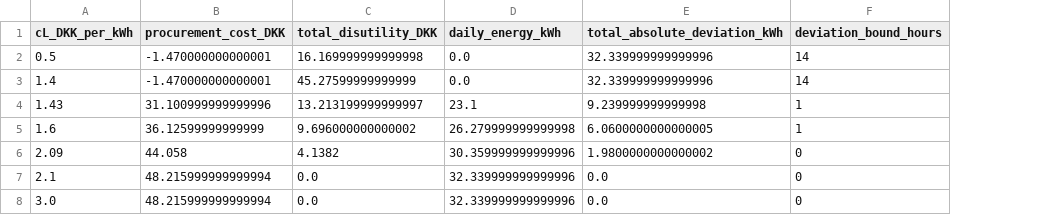
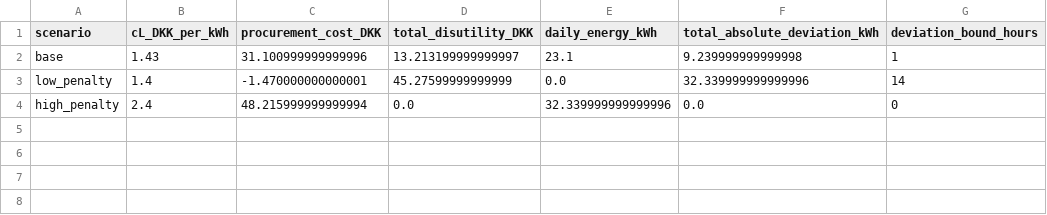
Before and after one commit to magnus-bs/46750_Optimisation_Assignment_1, a CSV file: results/Q2_linear/linear_disutility_sweep.csv, drawn as a sheet; removed rows and columns are numbered as before the commit, all else as after; the diff names each change by its address in the sheet, - before the commit and + after, or states it on an @@ line.

```diff
--- a/results/Q2_linear/linear_disutility_sweep.csv
+++ b/results/Q2_linear/linear_disutility_sweep.csv
+column A (scenario), rows 3-4: low_penalty | high_penalty
-row 2: 0.5 | -1.470000000000001 | 16.169999999999998 | 0.0 | 32.339999999999996 | 14
@@ row 4 moved to row 2: base @@
-row 5: 1.6 | 36.12599999999999 | 9.696000000000002 | 26.279999999999998 | 6.0600000000000005 | 1
-row 6: 2.09 | 44.058 | 4.1382 | 30.359999999999996 | 1.9800000000000002 | 0
-B4 (cL_DKK_per_kWh): 2.1
+B4 (cL_DKK_per_kWh): 2.4
-row 8: 3.0 | 48.215999999999994 | 0.0 | 32.339999999999996 | 0.0 | 0
```
Also changed, not shown: results/Q2_quadratic/quadratic_disutility_sweep.csv, 13 other files.
